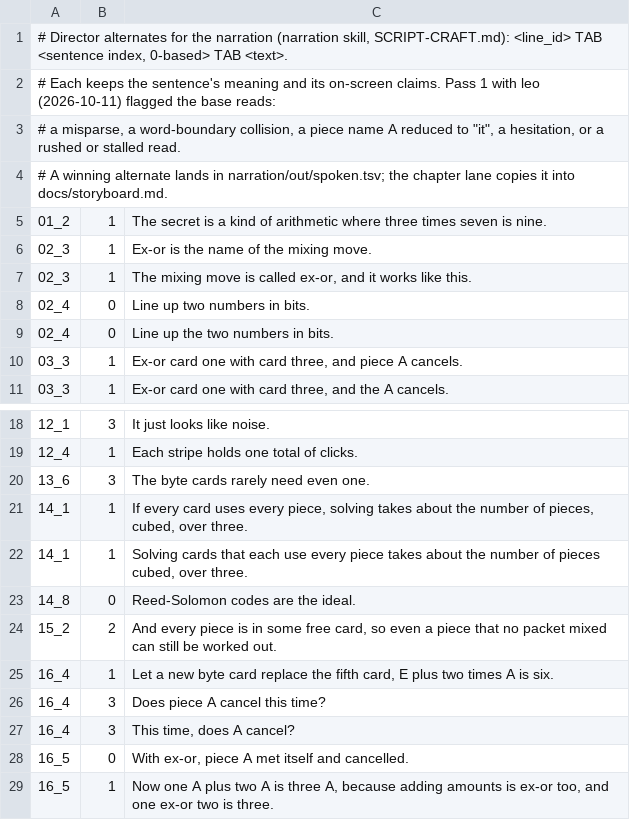
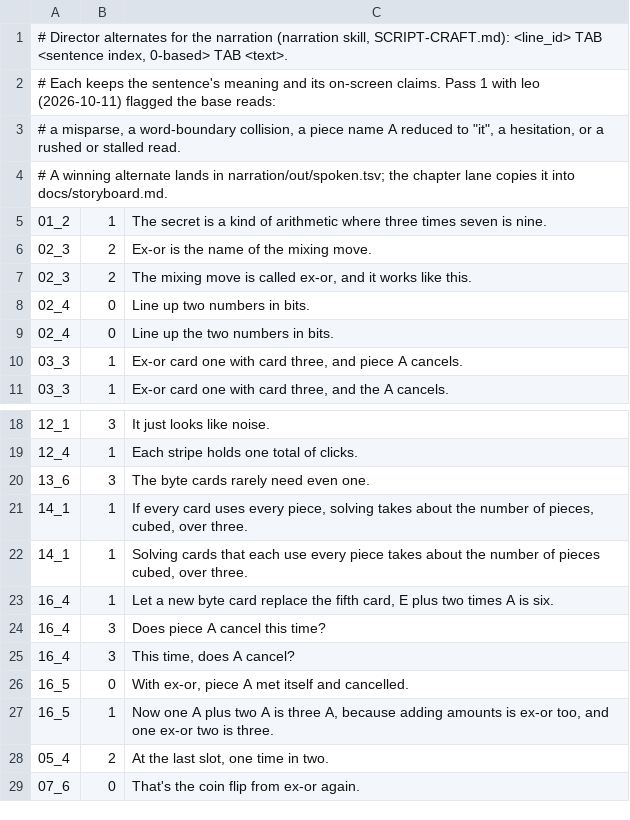
Before and after one commit to Dicklesworthstone/jeffs_math_explainer_videos, a TSV file: explainer_corpus/raptorq_gf256/alts.tsv, drawn as a sheet; only a part is shown, gaps mark what is left out; the shorter side is filled out with more unchanged rows.

```diff
--- a/explainer_corpus/raptorq_gf256/alts.tsv
+++ b/explainer_corpus/raptorq_gf256/alts.tsv
@@ -5,4 +5,4 @@
 01_2	1	The secret is a kind of arithmetic where three times seven is nine.
-02_3	1	Ex-or is the name of the mixing move.
-02_3	1	The mixing move is called ex-or, and it works like this.
+02_3	2	Ex-or is the name of the mixing move.
+02_3	2	The mixing move is called ex-or, and it works like this.
 02_4	0	Line up two numbers in bits.
@@ -22,4 +22,2 @@
 14_1	1	Solving cards that each use every piece takes about the number of pieces cubed, over three.
-14_8	0	Reed-Solomon codes are the ideal.
-15_2	2	And every piece is in some free card, so even a piece that no packet mixed can still be worked out.
 16_4	1	Let a new byte card replace the fifth card, E plus two times A is six.
```
